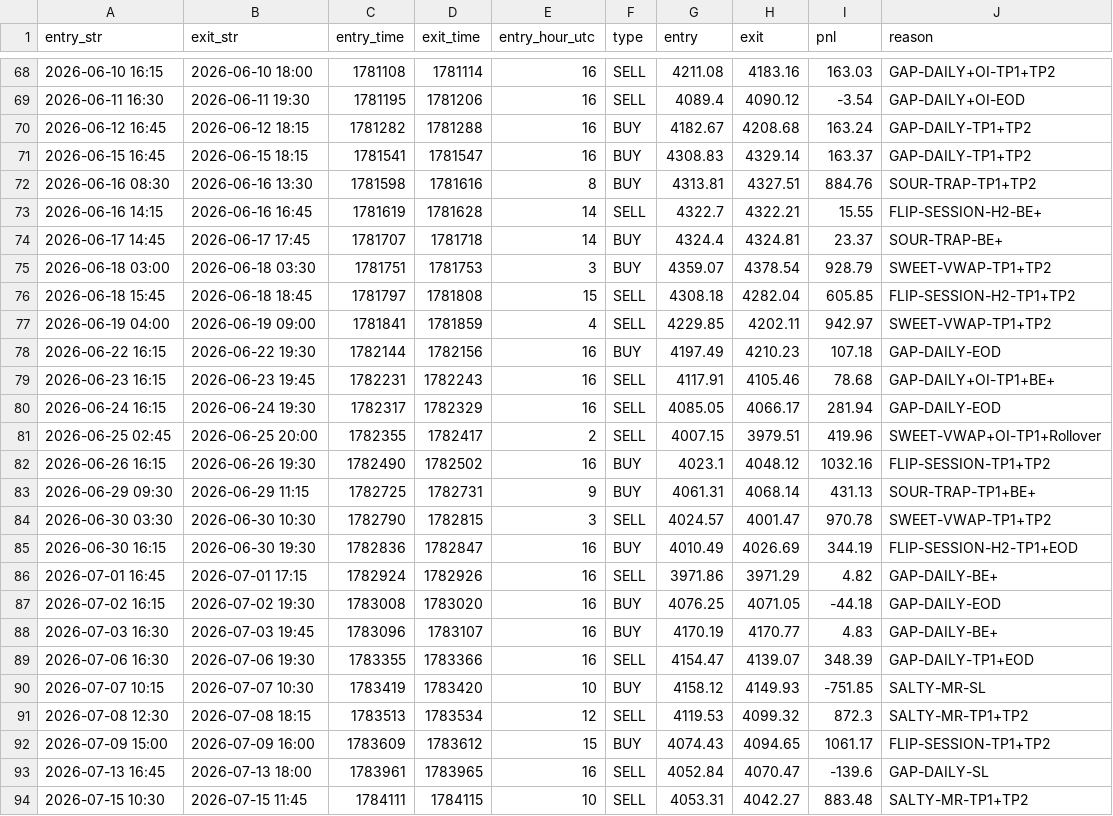
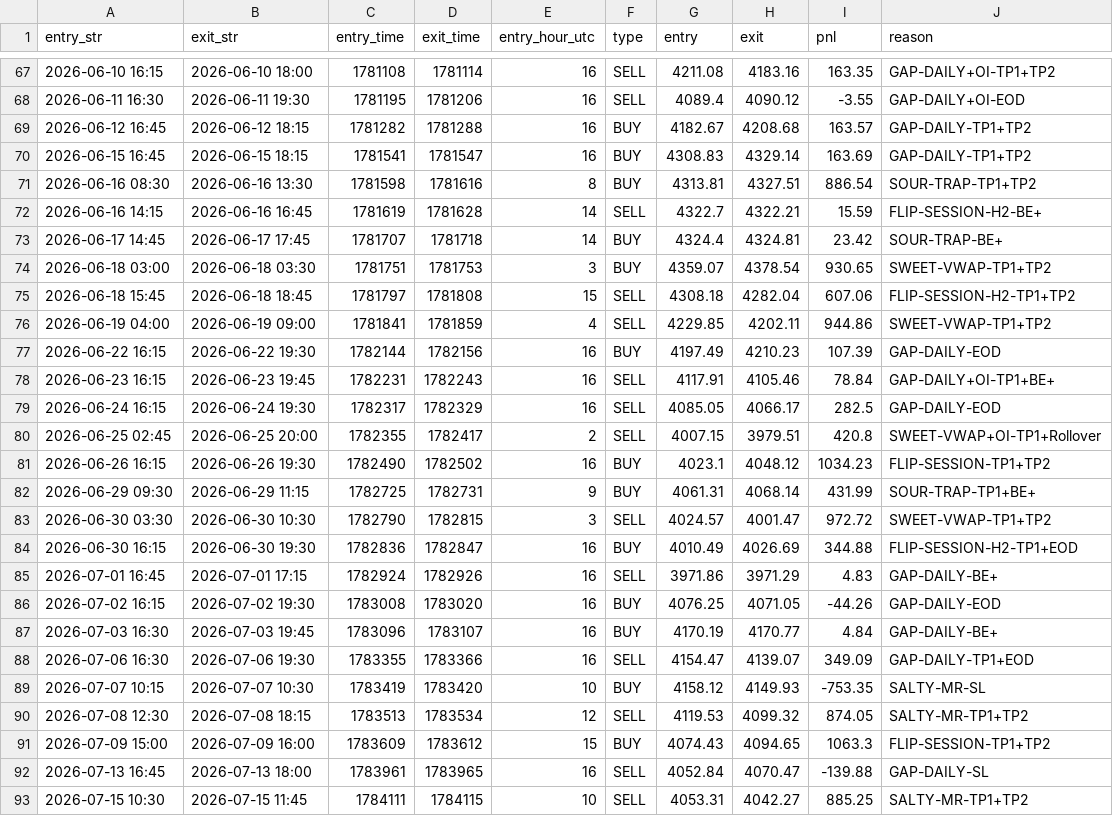
Before and after one commit to khankatan/xauusd-quant-dashboard, a CSV file: data/all_trades.csv, drawn as a sheet; only a part is shown, gaps mark what is left out; the diff covers the shown part only.

```diff
--- a/data/all_trades.csv
+++ b/data/all_trades.csv
@@ -68,27 +67,27 @@ entry_str,exit_str,entry_time,exit_time,entry_hour_utc,type,entry,exit,pnl,reaso
-2026-06-10 16:15,2026-06-10 18:00,1781108,1781114,16,SELL,4211.08,4183.16,163.03,GAP-DAILY+OI-TP1+TP2
-2026-06-11 16:30,2026-06-11 19:30,1781195,1781206,16,SELL,4089.4,4090.12,-3.54,GAP-DAILY+OI-EOD
-2026-06-12 16:45,2026-06-12 18:15,1781282,1781288,16,BUY,4182.67,4208.68,163.24,GAP-DAILY-TP1+TP2
-2026-06-15 16:45,2026-06-15 18:15,1781541,1781547,16,BUY,4308.83,4329.14,163.37,GAP-DAILY-TP1+TP2
-2026-06-16 08:30,2026-06-16 13:30,1781598,1781616,8,BUY,4313.81,4327.51,884.76,SOUR-TRAP-TP1+TP2
-2026-06-16 14:15,2026-06-16 16:45,1781619,1781628,14,SELL,4322.7,4322.21,15.55,FLIP-SESSION-H2-BE+
-2026-06-17 14:45,2026-06-17 17:45,1781707,1781718,14,BUY,4324.4,4324.81,23.37,SOUR-TRAP-BE+
-2026-06-18 03:00,2026-06-18 03:30,1781751,1781753,3,BUY,4359.07,4378.54,928.79,SWEET-VWAP-TP1+TP2
-2026-06-18 15:45,2026-06-18 18:45,1781797,1781808,15,SELL,4308.18,4282.04,605.85,FLIP-SESSION-H2-TP1+TP2
-2026-06-19 04:00,2026-06-19 09:00,1781841,1781859,4,SELL,4229.85,4202.11,942.97,SWEET-VWAP-TP1+TP2
-2026-06-22 16:15,2026-06-22 19:30,1782144,1782156,16,BUY,4197.49,4210.23,107.18,GAP-DAILY-EOD
-2026-06-23 16:15,2026-06-23 19:45,1782231,1782243,16,SELL,4117.91,4105.46,78.68,GAP-DAILY+OI-TP1+BE+
-2026-06-24 16:15,2026-06-24 19:30,1782317,1782329,16,SELL,4085.05,4066.17,281.94,GAP-DAILY-EOD
-2026-06-25 02:45,2026-06-25 20:00,1782355,1782417,2,SELL,4007.15,3979.51,419.96,SWEET-VWAP+OI-TP1+Rollover
-2026-06-26 16:15,2026-06-26 19:30,1782490,1782502,16,BUY,4023.1,4048.12,1032.16,FLIP-SESSION-TP1+TP2
-2026-06-29 09:30,2026-06-29 11:15,1782725,1782731,9,BUY,4061.31,4068.14,431.13,SOUR-TRAP-TP1+BE+
-2026-06-30 03:30,2026-06-30 10:30,1782790,1782815,3,SELL,4024.57,4001.47,970.78,SWEET-VWAP-TP1+TP2
-2026-06-30 16:15,2026-06-30 19:30,1782836,1782847,16,BUY,4010.49,4026.69,344.19,FLIP-SESSION-H2-TP1+EOD
-2026-07-01 16:45,2026-07-01 17:15,1782924,1782926,16,SELL,3971.86,3971.29,4.82,GAP-DAILY-BE+
-2026-07-02 16:15,2026-07-02 19:30,1783008,1783020,16,BUY,4076.25,4071.05,-44.18,GAP-DAILY-EOD
-2026-07-03 16:30,2026-07-03 19:45,1783096,1783107,16,BUY,4170.19,4170.77,4.83,GAP-DAILY-BE+
-2026-07-06 16:30,2026-07-06 19:30,1783355,1783366,16,SELL,4154.47,4139.07,348.39,GAP-DAILY-TP1+EOD
-2026-07-07 10:15,2026-07-07 10:30,1783419,1783420,10,BUY,4158.12,4149.93,-751.85,SALTY-MR-SL
-2026-07-08 12:30,2026-07-08 18:15,1783513,1783534,12,SELL,4119.53,4099.32,872.3,SALTY-MR-TP1+TP2
-2026-07-09 15:00,2026-07-09 16:00,1783609,1783612,15,BUY,4074.43,4094.65,1061.17,FLIP-SESSION-TP1+TP2
-2026-07-13 16:45,2026-07-13 18:00,1783961,1783965,16,SELL,4052.84,4070.47,-139.6,GAP-DAILY-SL
-2026-07-15 10:30,2026-07-15 11:45,1784111,1784115,10,SELL,4053.31,4042.27,883.48,SALTY-MR-TP1+TP2
+2026-06-10 16:15,2026-06-10 18:00,1781108,1781114,16,SELL,4211.08,4183.16,163.35,GAP-DAILY+OI-TP1+TP2
+2026-06-11 16:30,2026-06-11 19:30,1781195,1781206,16,SELL,4089.4,4090.12,-3.55,GAP-DAILY+OI-EOD
+2026-06-12 16:45,2026-06-12 18:15,1781282,1781288,16,BUY,4182.67,4208.68,163.57,GAP-DAILY-TP1+TP2
+2026-06-15 16:45,2026-06-15 18:15,1781541,1781547,16,BUY,4308.83,4329.14,163.69,GAP-DAILY-TP1+TP2
+2026-06-16 08:30,2026-06-16 13:30,1781598,1781616,8,BUY,4313.81,4327.51,886.54,SOUR-TRAP-TP1+TP2
+2026-06-16 14:15,2026-06-16 16:45,1781619,1781628,14,SELL,4322.7,4322.21,15.59,FLIP-SESSION-H2-BE+
+2026-06-17 14:45,2026-06-17 17:45,1781707,1781718,14,BUY,4324.4,4324.81,23.42,SOUR-TRAP-BE+
+2026-06-18 03:00,2026-06-18 03:30,1781751,1781753,3,BUY,4359.07,4378.54,930.65,SWEET-VWAP-TP1+TP2
+2026-06-18 15:45,2026-06-18 18:45,1781797,1781808,15,SELL,4308.18,4282.04,607.06,FLIP-SESSION-H2-TP1+TP2
+2026-06-19 04:00,2026-06-19 09:00,1781841,1781859,4,SELL,4229.85,4202.11,944.86,SWEET-VWAP-TP1+TP2
+2026-06-22 16:15,2026-06-22 19:30,1782144,1782156,16,BUY,4197.49,4210.23,107.39,GAP-DAILY-EOD
+2026-06-23 16:15,2026-06-23 19:45,1782231,1782243,16,SELL,4117.91,4105.46,78.84,GAP-DAILY+OI-TP1+BE+
+2026-06-24 16:15,2026-06-24 19:30,1782317,1782329,16,SELL,4085.05,4066.17,282.5,GAP-DAILY-EOD
+2026-06-25 02:45,2026-06-25 20:00,1782355,1782417,2,SELL,4007.15,3979.51,420.8,SWEET-VWAP+OI-TP1+Rollover
+2026-06-26 16:15,2026-06-26 19:30,1782490,1782502,16,BUY,4023.1,4048.12,1034.23,FLIP-SESSION-TP1+TP2
+2026-06-29 09:30,2026-06-29 11:15,1782725,1782731,9,BUY,4061.31,4068.14,431.99,SOUR-TRAP-TP1+BE+
+2026-06-30 03:30,2026-06-30 10:30,1782790,1782815,3,SELL,4024.57,4001.47,972.72,SWEET-VWAP-TP1+TP2
+2026-06-30 16:15,2026-06-30 19:30,1782836,1782847,16,BUY,4010.49,4026.69,344.88,FLIP-SESSION-H2-TP1+EOD
+2026-07-01 16:45,2026-07-01 17:15,1782924,1782926,16,SELL,3971.86,3971.29,4.83,GAP-DAILY-BE+
+2026-07-02 16:15,2026-07-02 19:30,1783008,1783020,16,BUY,4076.25,4071.05,-44.26,GAP-DAILY-EOD
+2026-07-03 16:30,2026-07-03 19:45,1783096,1783107,16,BUY,4170.19,4170.77,4.84,GAP-DAILY-BE+
+2026-07-06 16:30,2026-07-06 19:30,1783355,1783366,16,SELL,4154.47,4139.07,349.09,GAP-DAILY-TP1+EOD
+2026-07-07 10:15,2026-07-07 10:30,1783419,1783420,10,BUY,4158.12,4149.93,-753.35,SALTY-MR-SL
+2026-07-08 12:30,2026-07-08 18:15,1783513,1783534,12,SELL,4119.53,4099.32,874.05,SALTY-MR-TP1+TP2
+2026-07-09 15:00,2026-07-09 16:00,1783609,1783612,15,BUY,4074.43,4094.65,1063.3,FLIP-SESSION-TP1+TP2
+2026-07-13 16:45,2026-07-13 18:00,1783961,1783965,16,SELL,4052.84,4070.47,-139.88,GAP-DAILY-SL
+2026-07-15 10:30,2026-07-15 11:45,1784111,1784115,10,SELL,4053.31,4042.27,885.25,SALTY-MR-TP1+TP2
```
Also changed, not shown: 1 added row, 2 removed rows and 139 edited cells elsewhere in this file, 2 other files.
